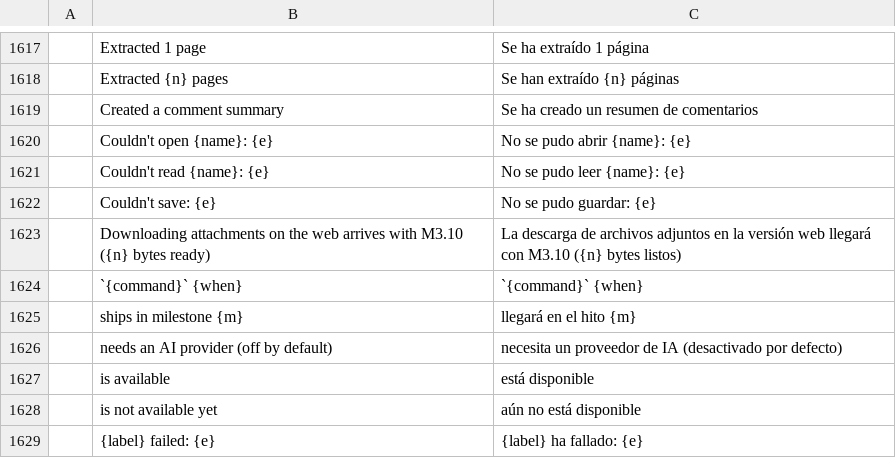
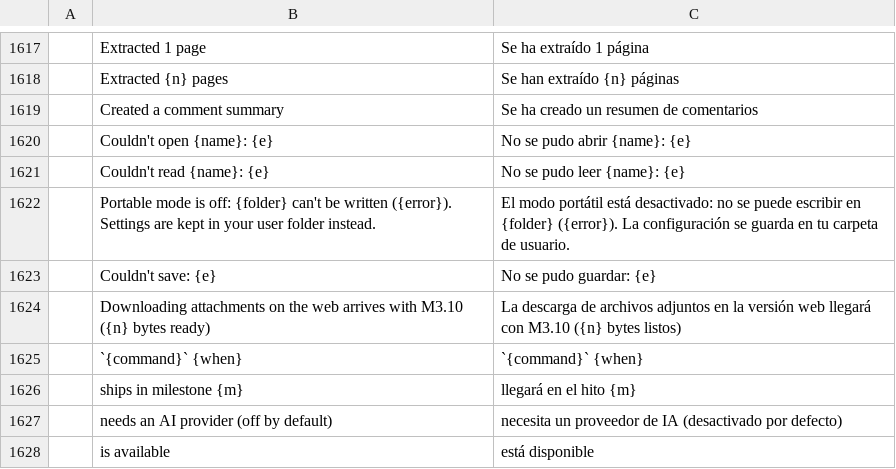
Before and after one commit to treeforjs/pdfcraft, a TSV file: crates/ui-egui/src/i18n/es.tsv, drawn as a sheet; only a part is shown, gaps mark what is left out; the shorter side is filled out with more unchanged rows.

```diff
--- a/crates/ui-egui/src/i18n/es.tsv
+++ b/crates/ui-egui/src/i18n/es.tsv
@@ -1621,2 +1621,3 @@
 	Couldn't read {name}: {e}	No se pudo leer {name}: {e}
+	Portable mode is off: {folder} can't be written ({error}). Settings are kept in your user folder instead.	El modo portátil está desactivado: no se puede escribir en {folder} ({error}). La configuración se guarda en tu carpeta de usuario.
 	Couldn't save: {e}	No se pudo guardar: {e}
```
Also changed, not shown: crates/ui-egui/src/i18n/cs.tsv, crates/ui-egui/src/i18n/fr.tsv, 15 other files.
